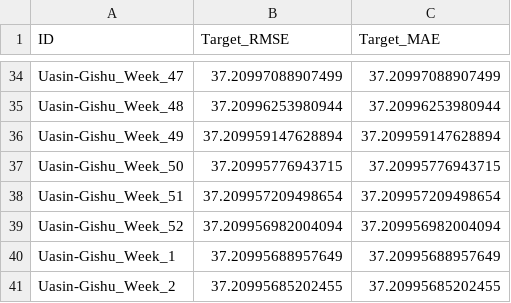
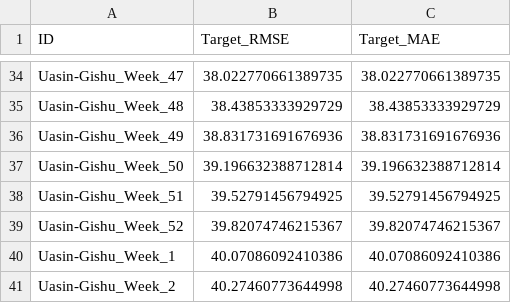
Before and after one commit to SKekana/agriBORA-Commodity-Price-Forecasting-Challenge, a CSV file: submissions/submission.csv, drawn as a sheet; only a part is shown, gaps mark what is left out; the diff covers the shown part only; the diff names each change by its address in the sheet, - before the commit and + after, or states it on an @@ line.

```diff
--- a/submissions/submission.csv
+++ b/submissions/submission.csv
-B34 (Target_RMSE): 37.20997088907499
+B34 (Target_RMSE): 38.022770661389735
-C34 (Target_MAE): 37.20997088907499
+C34 (Target_MAE): 38.022770661389735
-B35 (Target_RMSE): 37.20996253980944
+B35 (Target_RMSE): 38.43853333929729
-C35 (Target_MAE): 37.20996253980944
+C35 (Target_MAE): 38.43853333929729
-B36 (Target_RMSE): 37.209959147628894
+B36 (Target_RMSE): 38.831731691676936
-C36 (Target_MAE): 37.209959147628894
+C36 (Target_MAE): 38.831731691676936
-B37 (Target_RMSE): 37.20995776943715
+B37 (Target_RMSE): 39.196632388712814
-C37 (Target_MAE): 37.20995776943715
+C37 (Target_MAE): 39.196632388712814
-B38 (Target_RMSE): 37.209957209498654
+B38 (Target_RMSE): 39.52791456794925
-C38 (Target_MAE): 37.209957209498654
+C38 (Target_MAE): 39.52791456794925
-B39 (Target_RMSE): 37.209956982004094
+B39 (Target_RMSE): 39.82074746215367
-C39 (Target_MAE): 37.209956982004094
+C39 (Target_MAE): 39.82074746215367
-B40 (Target_RMSE): 37.20995688957649
+B40 (Target_RMSE): 40.07086092410386
-C40 (Target_MAE): 37.20995688957649
+C40 (Target_MAE): 40.07086092410386
-B41 (Target_RMSE): 37.20995685202455
+B41 (Target_RMSE): 40.27460773644998
-C41 (Target_MAE): 37.20995685202455
+C41 (Target_MAE): 40.27460773644998
```
Also changed, not shown: 64 edited cells elsewhere in this file, 1 other file.
